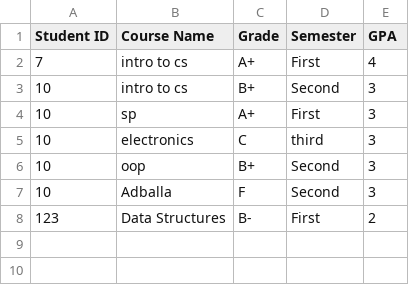
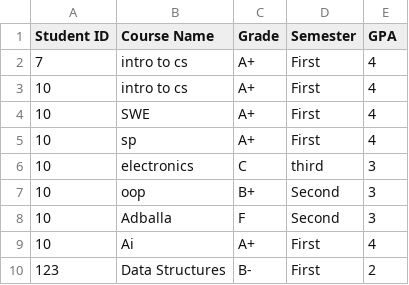
Before and after one commit to 0Abdalla0/courseRegistration, a CSV file: build/Desktop_Qt_6_9_0_MinGW_64_bit-Debug/students'grades.csv, drawn as a sheet.

Commit message:
search for course and printing done

```diff
--- a/build/Desktop_Qt_6_9_0_MinGW_64_bit-Debug/students'grades.csv
+++ b/build/Desktop_Qt_6_9_0_MinGW_64_bit-Debug/students'grades.csv
@@ -2,4 +2,5 @@ Student ID,Course Name,Grade,Semester,GPA
 7,intro to cs,A+,First,4
-10,intro to cs,B+,Second,3
-10,sp,A+,First,3
+10,intro to cs,A+,First,4
+10,SWE,A+,First,4
+10,sp,A+,First,4
 10,electronics,C,third,3
@@ -7,2 +8,3 @@ Student ID,Course Name,Grade,Semester,GPA
 10,Adballa,F,Second,3
+10,Ai,A+,First,4
 123,Data Structures,B-,First,2
```
Also changed, not shown: 46 other files.
